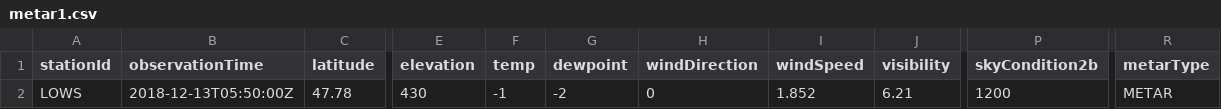
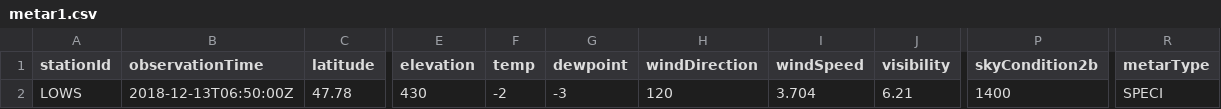
Before and after one commit to mmittlb/pywde1, a CSV file: metar1.csv, drawn as a sheet; only a part is shown, gaps mark what is left out; the diff names each change by its address in the sheet, - before the commit and + after, or states it on an @@ line.

Commit message:
Add metar1.csv

```diff
--- a/metar1.csv
+++ b/metar1.csv
-B2 (observationTime): 2018-12-13T05:50:00Z
+B2 (observationTime): 2018-12-13T06:50:00Z
-F2 (temp): -1
+F2 (temp): -2
-G2 (dewpoint): -2
+G2 (dewpoint): -3
-H2 (windDirection): 0
+H2 (windDirection): 120
-I2 (windSpeed): 1.852
+I2 (windSpeed): 3.704
-P2 (skyCondition2b): 1200
+P2 (skyCondition2b): 1400
-R2 (metarType): METAR
+R2 (metarType): SPECI
```
